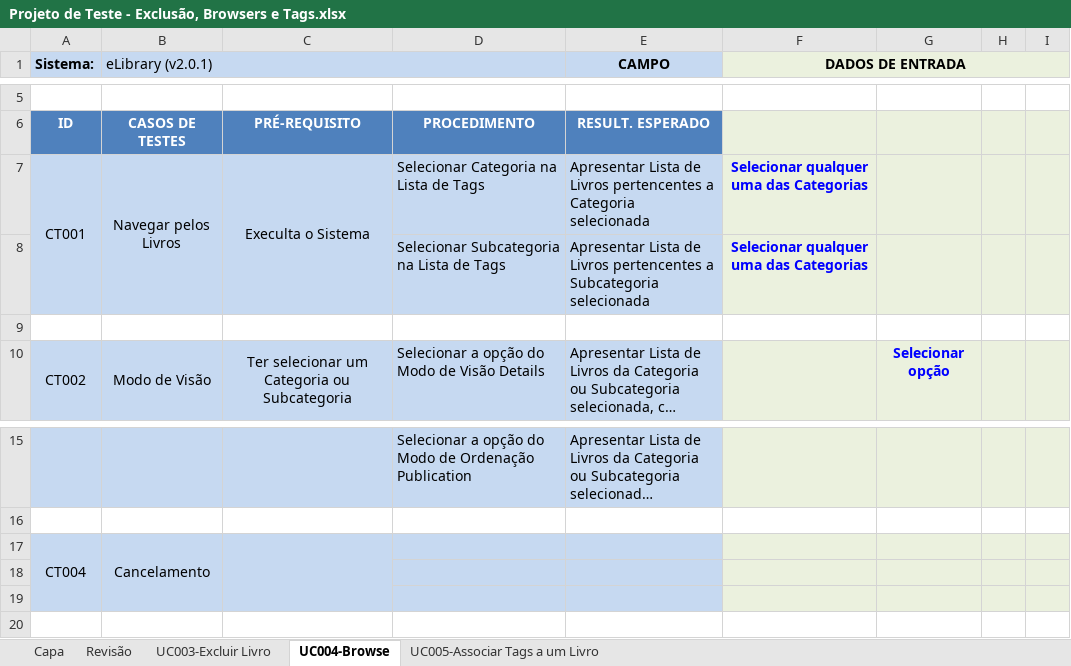
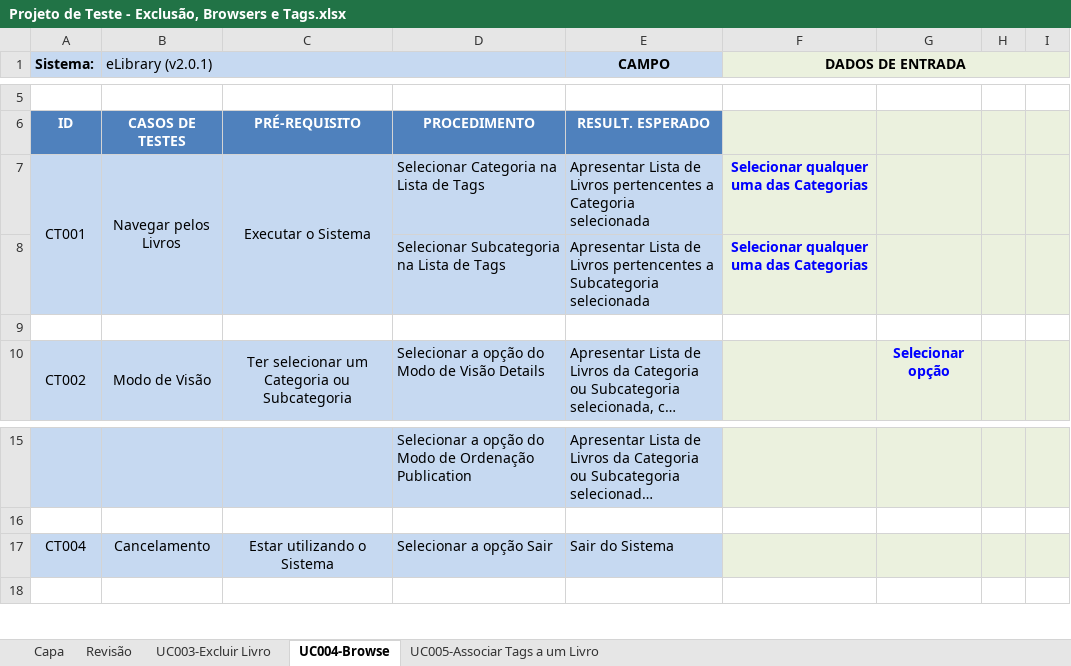
Before and after one commit to EdvaldoMacedo/TRAB_Teste, an Excel workbook: Projeto de Teste - Exclusão, Browsers e Tags.xlsx, sheet UC004-Browse, drawn as a sheet; only a part is shown, gaps mark what is left out; long unchanged cells end in …; values as stored, in another font and other column widths than the file's, no borders; conditional formats not drawn; rows hold the shown columns only; the diff names each change by its address in the sheet, - before the commit and + after, or states it on an @@ line.

Commit message:
Projeto de Teste - Exclusão, Browser e Tags
Adcionar a segunda parte do UC004-Browse

```diff
--- a/Projeto de Teste - Exclusão, Browsers e Tags.xlsx (sheet UC004-Browse)
+++ b/Projeto de Teste - Exclusão, Browsers e Tags.xlsx (sheet UC004-Browse)
-C7: Execulta o Sistema
+C7: Executar o Sistema
-A17:A19 merged
-B17:B19 merged
-C17: (empty)
+C17: Estar utilizando o Sistema
-C17:C19 merged
-D17: (empty)
+D17: Selecionar a opção Sair
-E17 (CAMPO): (empty)
+E17 (CAMPO): Sair do Sistema
-row 18: (empty)
-row 19: (empty)
```
